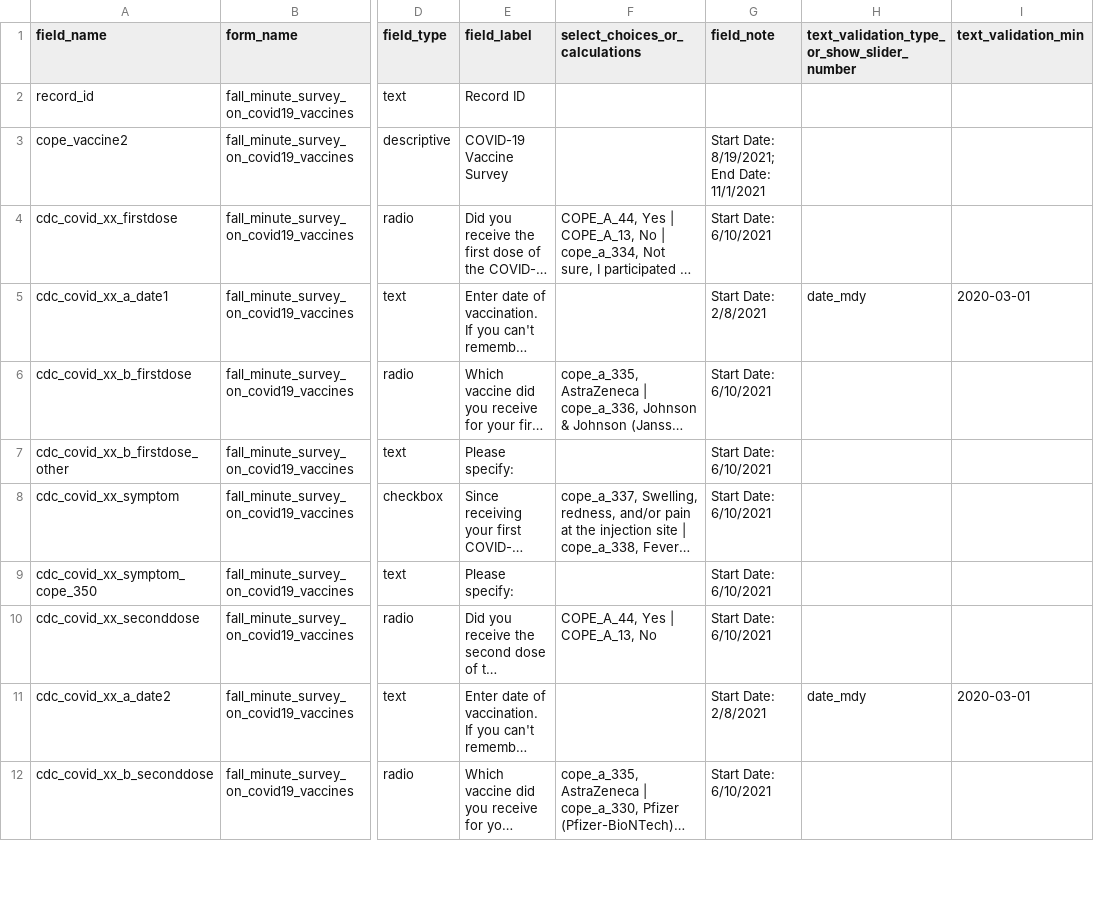
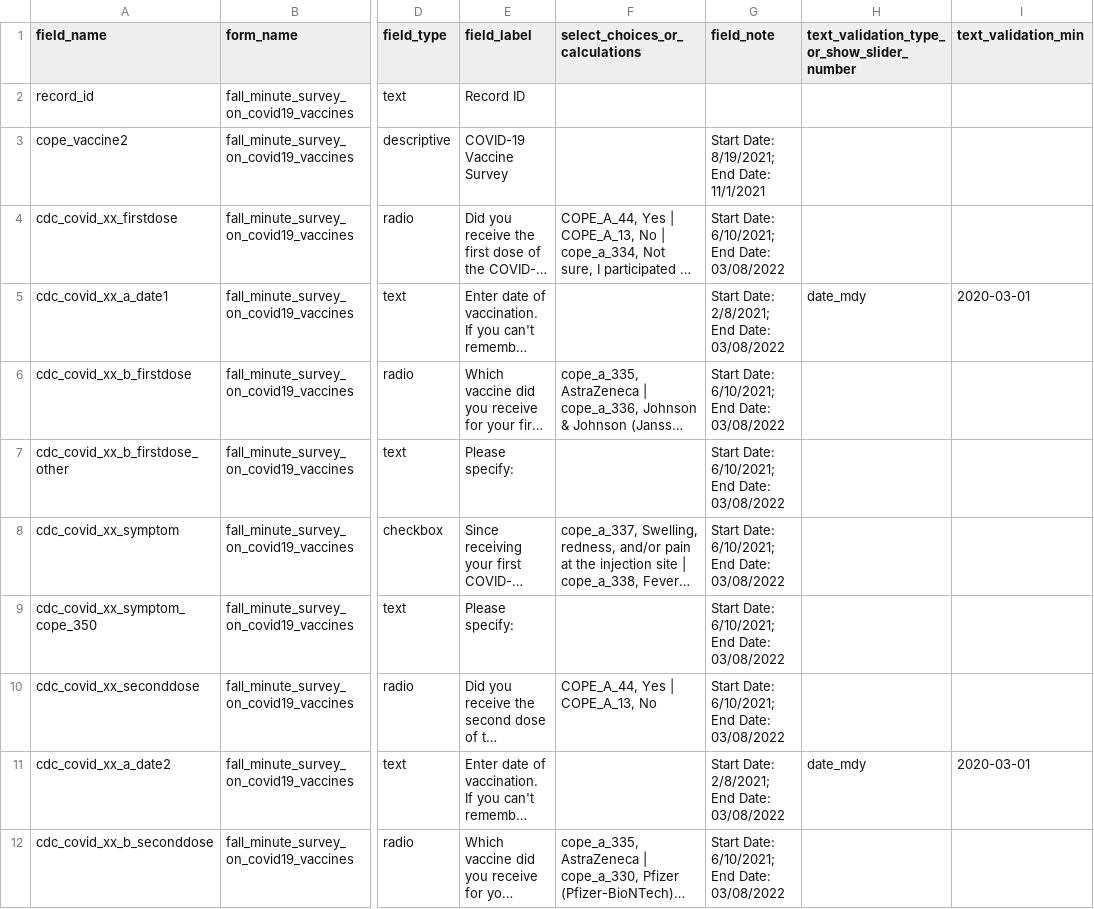
Before and after one commit to hwalker23/AoU-REDCap-DataDictionaries, a CSV file: english_data_dictionaries/english_fall_minute.csv, drawn as a sheet; only a part is shown, gaps mark what is left out; long unchanged cells end in …; the diff covers the shown part only; the diff names each change by its address in the sheet, - before the commit and + after, or states it on an @@ line.

```diff
--- a/english_data_dictionaries/english_fall_minute.csv
+++ b/english_data_dictionaries/english_fall_minute.csv
-G4 (field_note): Start Date: 6/10/2021
+G4 (field_note): Start Date: 6/10/2021; End Date: 03/08/2022
-G5 (field_note): Start Date: 2/8/2021
+G5 (field_note): Start Date: 2/8/2021; End Date: 03/08/2022
-G6:G10 (field_note): Start Date: 6/10/2021
+G6:G10 (field_note): Start Date: 6/10/2021; End Date: 03/08/2022
-G11 (field_note): Start Date: 2/8/2021
+G11 (field_note): Start Date: 2/8/2021; End Date: 03/08/2022
-G12 (field_note): Start Date: 6/10/2021
+G12 (field_note): Start Date: 6/10/2021; End Date: 03/08/2022
```
Also changed, not shown: 9 edited cells elsewhere in this file, english_data_dictionaries/english_basics.csv, english_data_dictionaries/english_new_year_minute.csv, 4 other files.
